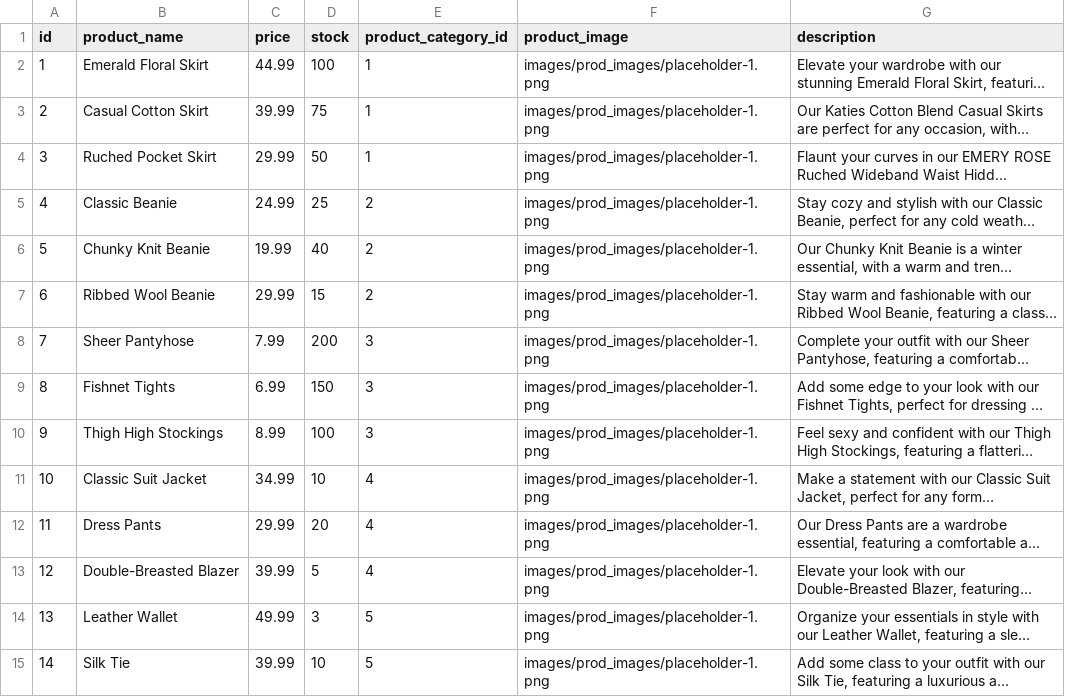
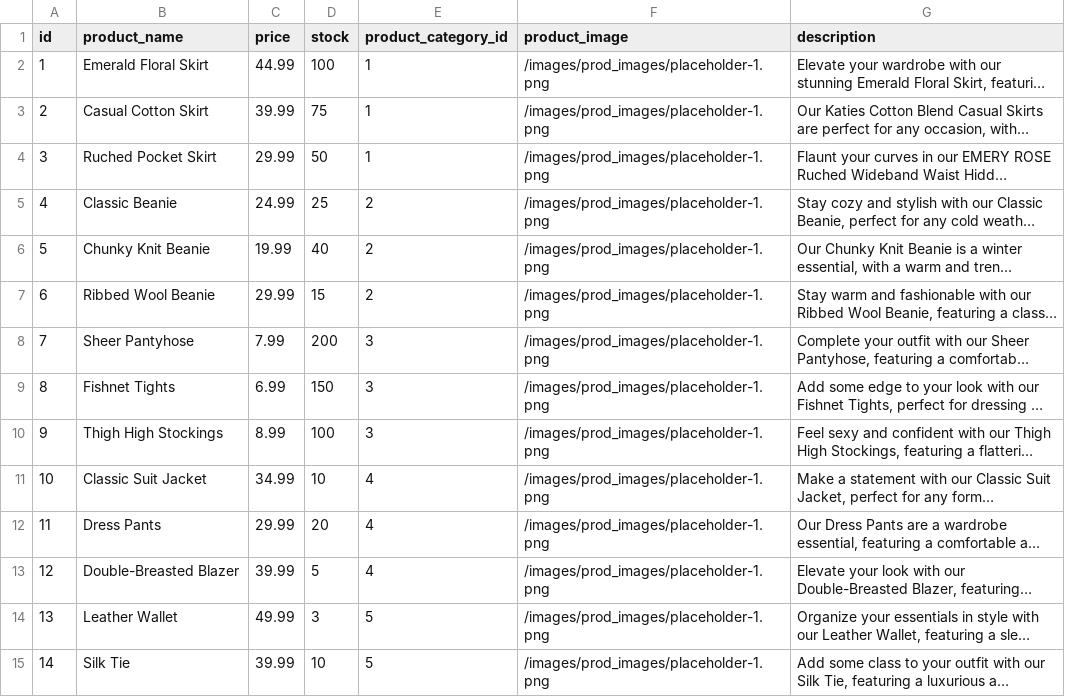
Before and after one commit to ptrcao/project-2-estore, a CSV file: seeds/csv/product.csv, drawn as a sheet; only a part is shown; long unchanged cells end in …; the diff covers the shown part only; the diff names each change by its address in the sheet, - before the commit and + after, or states it on an @@ line.

```diff
--- a/seeds/csv/product.csv
+++ b/seeds/csv/product.csv
-F2:F15 (product_image): images/prod_images/placeholder-1.png
+F2:F15 (product_image): /images/prod_images/placeholder-1.png
```
Also changed, not shown: 58 edited cells elsewhere in this file, seeds/csv/product_category.csv, 12 other files.
